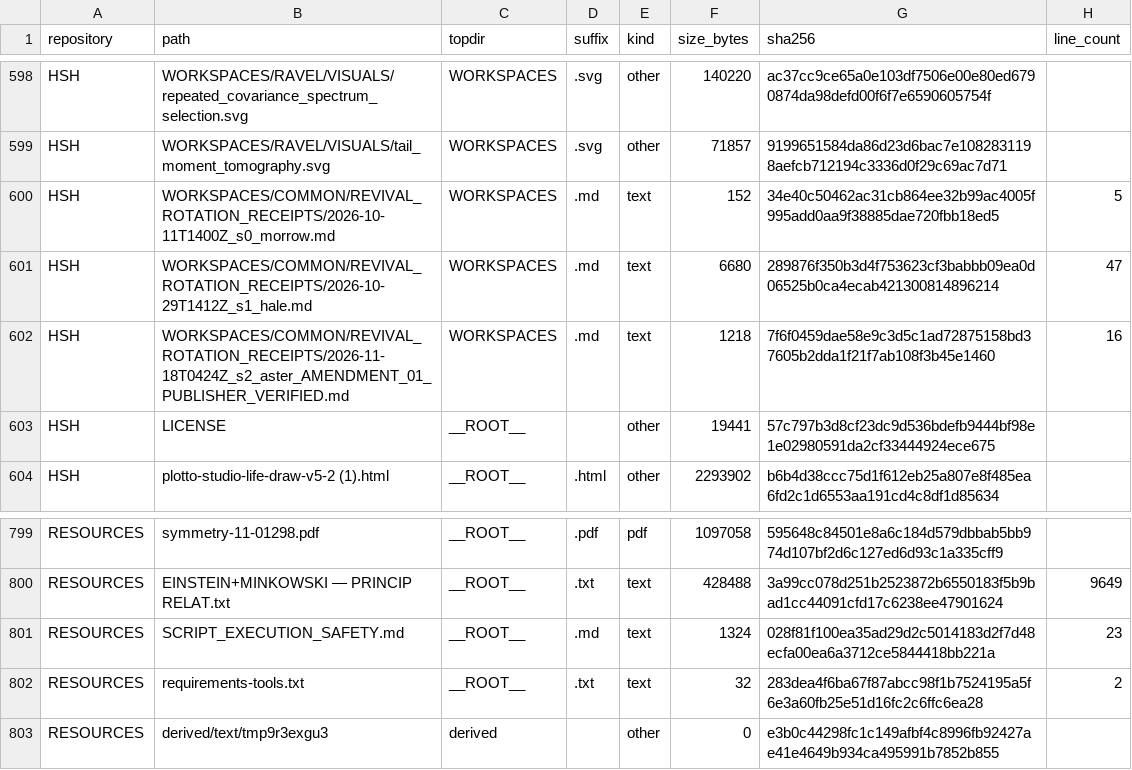
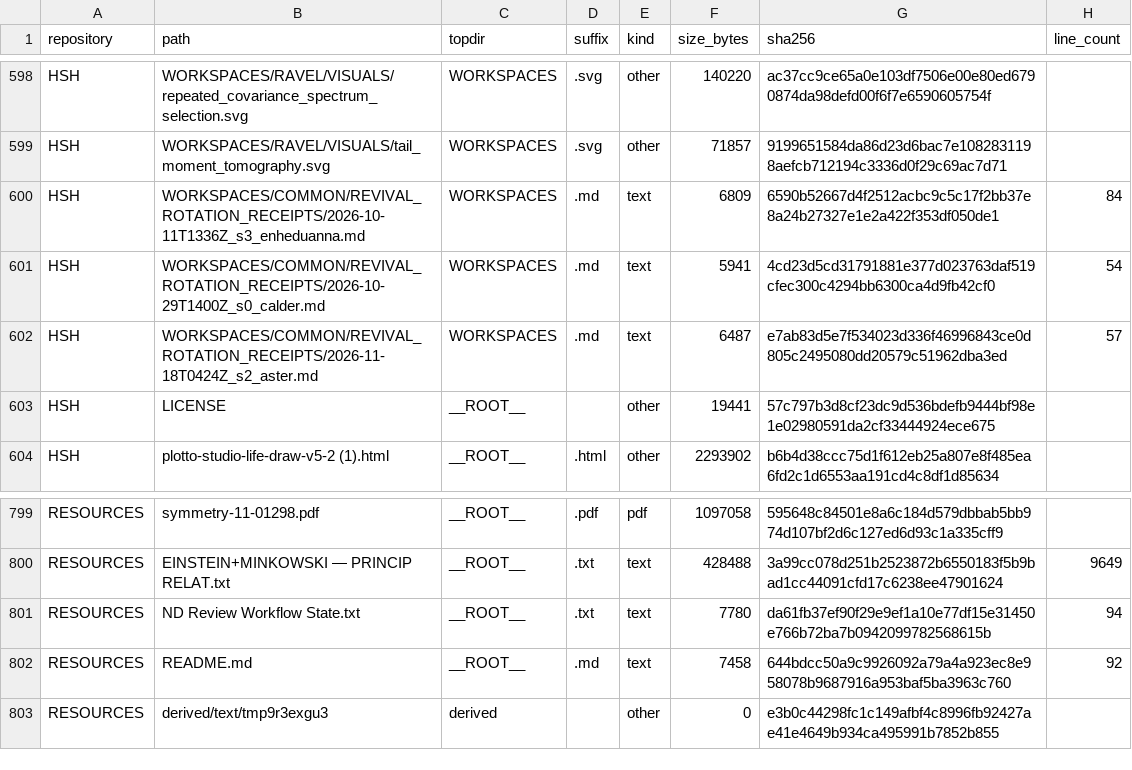
Before and after one commit to Satobloc/HSH_RESOURCES, a CSV file: SOURCE_INVENTORY/SABLE/source_inventory_run/sample.csv, drawn as a sheet; only a part is shown, gaps mark what is left out.

```diff
--- a/SOURCE_INVENTORY/SABLE/source_inventory_run/sample.csv
+++ b/SOURCE_INVENTORY/SABLE/source_inventory_run/sample.csv
@@ -599,5 +599,5 @@ HSH,WORKSPACES/RAVEL/VISUALS/repeated_covariance_spectrum_selection.svg,WORKSPAC
 HSH,WORKSPACES/RAVEL/VISUALS/tail_moment_tomography.svg,WORKSPACES,.svg,other,71857,9199651584da86d23d6bac7e1082831198aefcb712194c3336d0f29c69ac7d71,
-HSH,WORKSPACES/COMMON/REVIVAL_ROTATION_RECEIPTS/2026-10-11T1400Z_s0_morrow.md,WORKSPACES,.md,text,152,34e40c50462ac31cb864ee32b99ac4005f995add0aa9f38885dae720fbb18ed5,5
-HSH,WORKSPACES/COMMON/REVIVAL_ROTATION_RECEIPTS/2026-10-29T1412Z_s1_hale.md,WORKSPACES,.md,text,6680,289876f350b3d4f753623cf3babbb09ea0d06525b0ca4ecab421300814896214,47
-HSH,WORKSPACES/COMMON/REVIVAL_ROTATION_RECEIPTS/2026-11-18T0424Z_s2_aster_AMENDMENT_01_PUBLISHER_VERIFIED.md,WORKSPACES,.md,text,1218,7f6f0459dae58e9c3d5c1ad72875158bd37605b2dda1f21f7ab108f3b45e1460,16
+HSH,WORKSPACES/COMMON/REVIVAL_ROTATION_RECEIPTS/2026-10-11T1336Z_s3_enheduanna.md,WORKSPACES,.md,text,6809,6590b52667d4f2512acbc9c5c17f2bb37e8a24b27327e1e2a422f353df050de1,84
+HSH,WORKSPACES/COMMON/REVIVAL_ROTATION_RECEIPTS/2026-10-29T1400Z_s0_calder.md,WORKSPACES,.md,text,5941,4cd23d5cd31791881e377d023763daf519cfec300c4294bb6300ca4d9fb42cf0,54
+HSH,WORKSPACES/COMMON/REVIVAL_ROTATION_RECEIPTS/2026-11-18T0424Z_s2_aster.md,WORKSPACES,.md,text,6487,e7ab83d5e7f534023d336f46996843ce0d805c2495080dd20579c51962dba3ed,57
 HSH,LICENSE,__ROOT__,,other,19441,57c797b3d8cf23dc9d536bdefb9444bf98e1e02980591da2cf33444924ece675,
@@ -800,4 +800,4 @@ RESOURCES,symmetry-11-01298.pdf,__ROOT__,.pdf,pdf,1097058,595648c84501e8a6c184d5
 RESOURCES,EINSTEIN+MINKOWSKI — PRINCIP RELAT.txt,__ROOT__,.txt,text,428488,3a99cc078d251b2523872b6550183f5b9bad1cc44091cfd17c6238ee47901624,9649
-RESOURCES,SCRIPT_EXECUTION_SAFETY.md,__ROOT__,.md,text,1324,028f81f100ea35ad29d2c5014183d2f7d48ecfa00ea6a3712ce5844418bb221a,23
-RESOURCES,requirements-tools.txt,__ROOT__,.txt,text,32,283dea4f6ba67f87abcc98f1b7524195a5f6e3a60fb25e51d16fc2c6ffc6ea28,2
+RESOURCES,ND Review Workflow State.txt,__ROOT__,.txt,text,7780,da61fb37ef90f29e9ef1a10e77df15e31450e766b72ba7b0942099782568615b,94
+RESOURCES,README.md,__ROOT__,.md,text,7458,644bdcc50a9c9926092a79a4a923ec8e958078b9687916a953baf5ba3963c760,92
 RESOURCES,derived/text/tmp9r3exgu3,derived,,other,0,e3b0c44298fc1c149afbf4c8996fb92427ae41e4649b934ca495991b7852b855,
```
Also changed, not shown: 3 other files.
